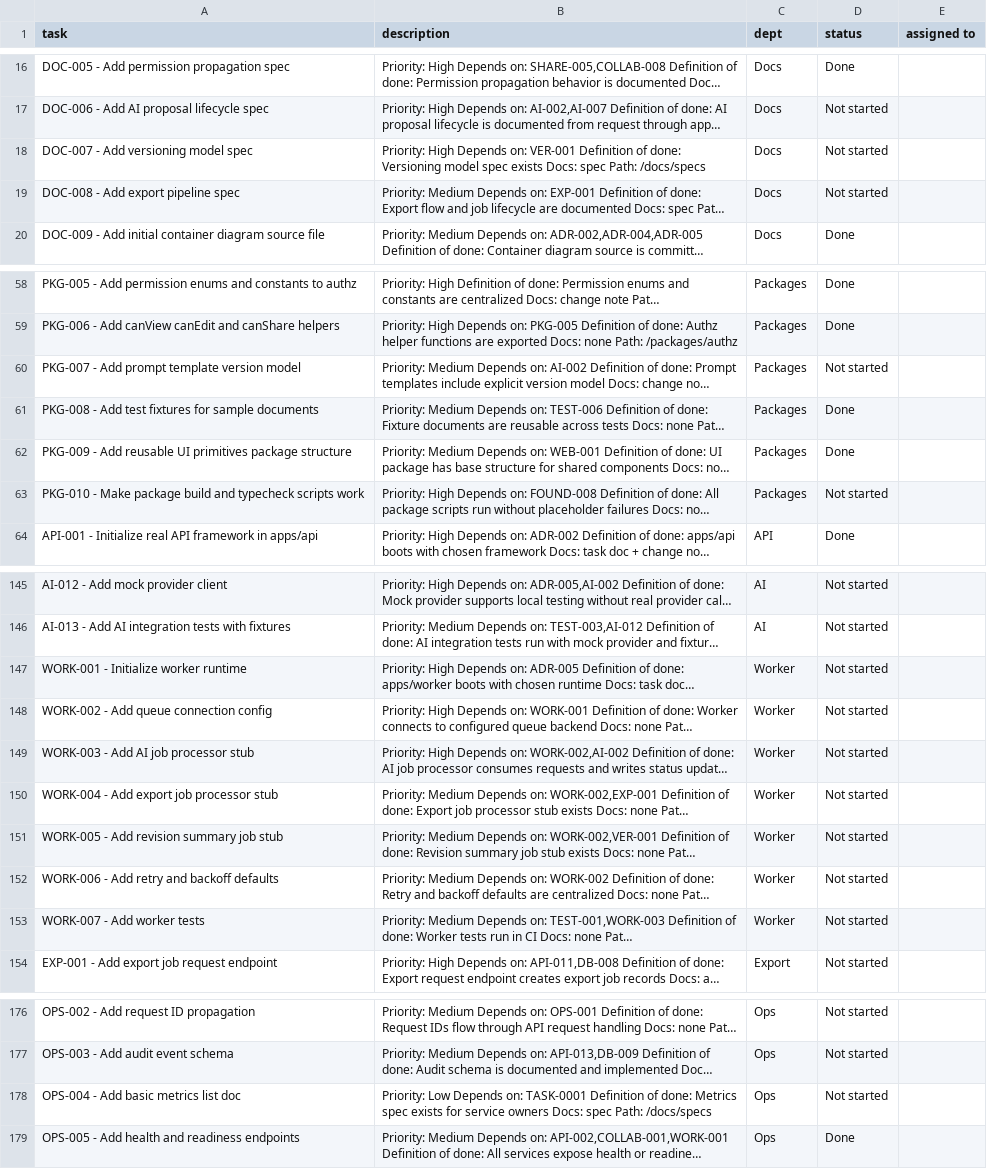
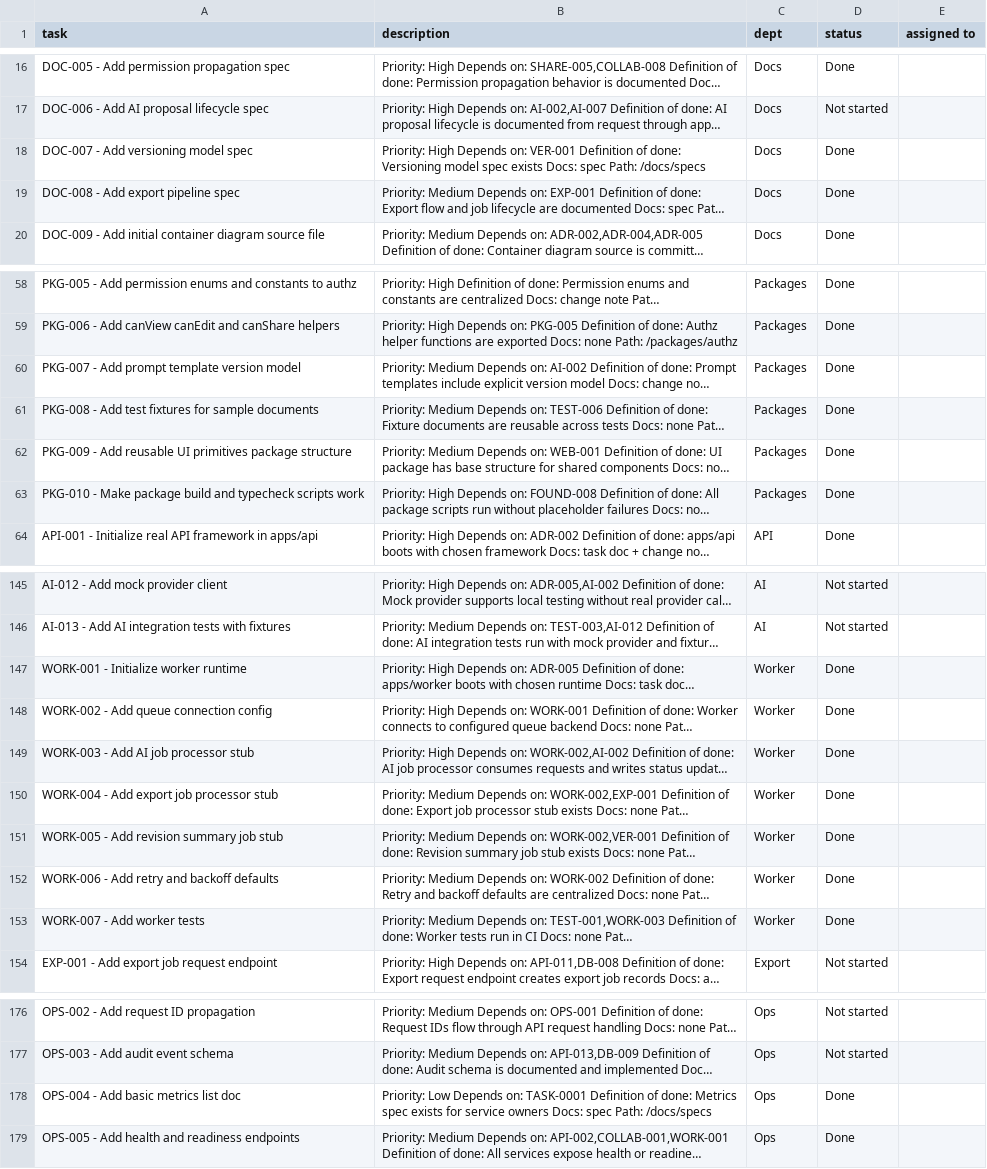
Before and after one commit to rayanbanerjee/software-proj, a CSV file: docs/process/notion-board-import.csv, drawn as a sheet; only a part is shown, gaps mark what is left out; long unchanged cells end in …; the diff names each change by its address in the sheet, - before the commit and + after, or states it on an @@ line.

```diff
--- a/docs/process/notion-board-import.csv
+++ b/docs/process/notion-board-import.csv
-D18:D19 (status): Not started
+D18:D19 (status): Done
-D60 (status): Not started
+D60 (status): Done
-D63 (status): Not started
+D63 (status): Done
-D147:D153 (status): Not started
+D147:D153 (status): Done
-D178 (status): Not started
+D178 (status): Done
```
Also changed, not shown: docs/process/notion-backlog.csv, 4 other files.
